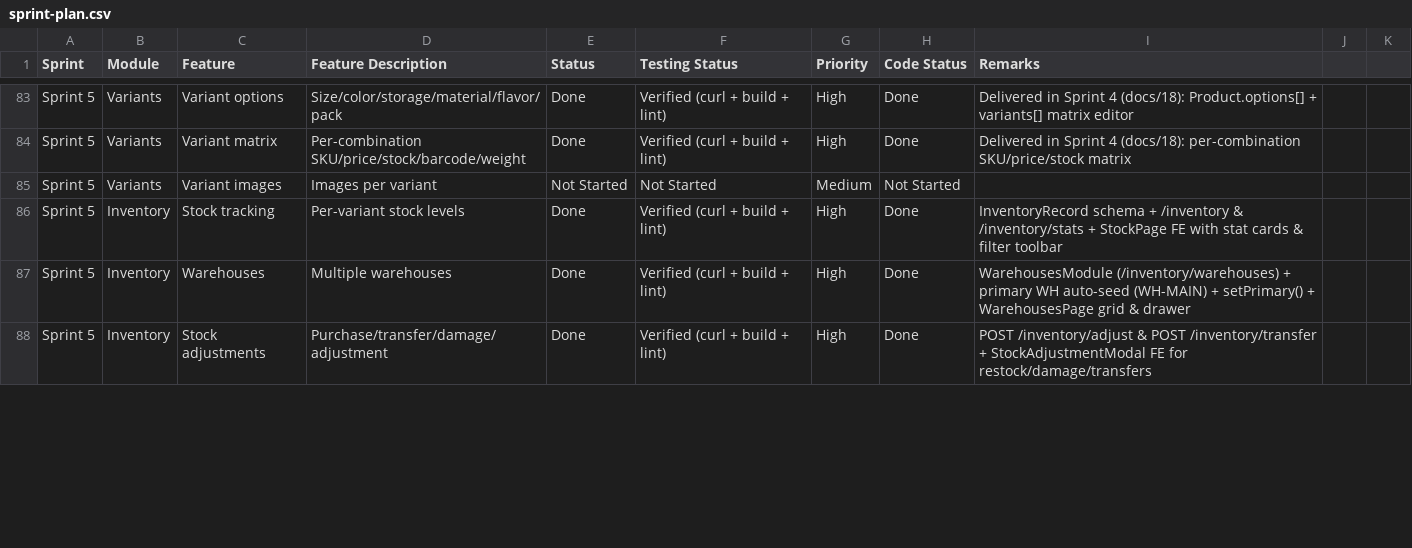
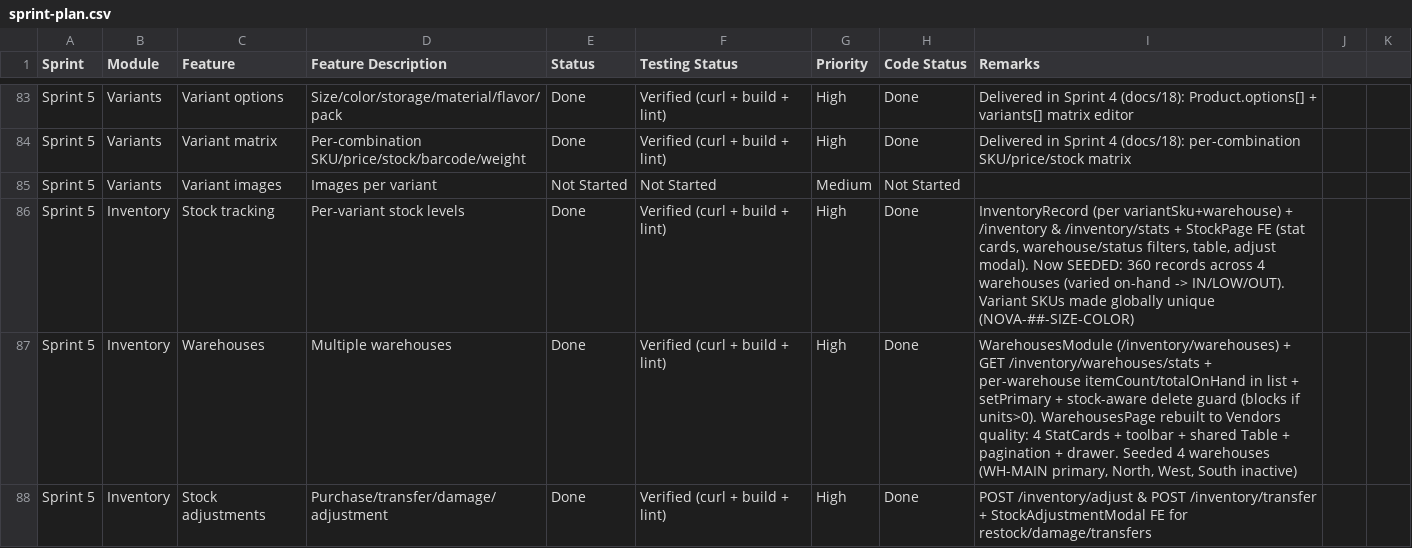
Before and after one commit to Pandi2352/Ecommerce, a CSV file: docs/sprint-plan.csv, drawn as a sheet; only a part is shown, gaps mark what is left out; the diff covers the shown part only.

Commit message:
feat: implement full-stack inventory, product, and storefront modules with seed data and UI components

```diff
--- a/docs/sprint-plan.csv
+++ b/docs/sprint-plan.csv
@@ -85,4 +85,4 @@ Sprint 5,Variants,Variant matrix,Per-combination SKU/price/stock/barcode/weight,
 Sprint 5,Variants,Variant images,Images per variant,Not Started,Not Started,Medium,Not Started,
-Sprint 5,Inventory,Stock tracking,Per-variant stock levels,Done,Verified (curl + build + lint),High,Done,"InventoryRecord schema + /inventory & /inventory/stats + StockPage FE with stat cards & filter toolbar"
-Sprint 5,Inventory,Warehouses,Multiple warehouses,Done,Verified (curl + build + lint),High,Done,"WarehousesModule (/inventory/warehouses) + primary WH auto-seed (WH-MAIN) + setPrimary() + WarehousesPage grid & drawer"
+Sprint 5,Inventory,Stock tracking,Per-variant stock levels,Done,Verified (curl + build + lint),High,Done,"InventoryRecord (per variantSku+warehouse) + /inventory & /inventory/stats + StockPage FE (stat cards, warehouse/status filters, table, adjust modal). Now SEEDED: 360 records across 4 warehouses (varied on-hand -> IN/LOW/OUT). Variant SKUs made globally unique (NOVA-##-SIZE-COLOR)"
+Sprint 5,Inventory,Warehouses,Multiple warehouses,Done,Verified (curl + build + lint),High,Done,"WarehousesModule (/inventory/warehouses) + GET /inventory/warehouses/stats + per-warehouse itemCount/totalOnHand in list + setPrimary + stock-aware delete guard (blocks if units>0). WarehousesPage rebuilt to Vendors quality: 4 StatCards + toolbar + shared Table + pagination + drawer. Seeded 4 warehouses (WH-MAIN primary, North, West, South inactive)"
 Sprint 5,Inventory,Stock adjustments,Purchase/transfer/damage/adjustment,Done,Verified (curl + build + lint),High,Done,"POST /inventory/adjust & POST /inventory/transfer + StockAdjustmentModal FE for restock/damage/transfers"
```
Also changed, not shown: 1 added row and 16 edited cells elsewhere in this file, 49 other files.
